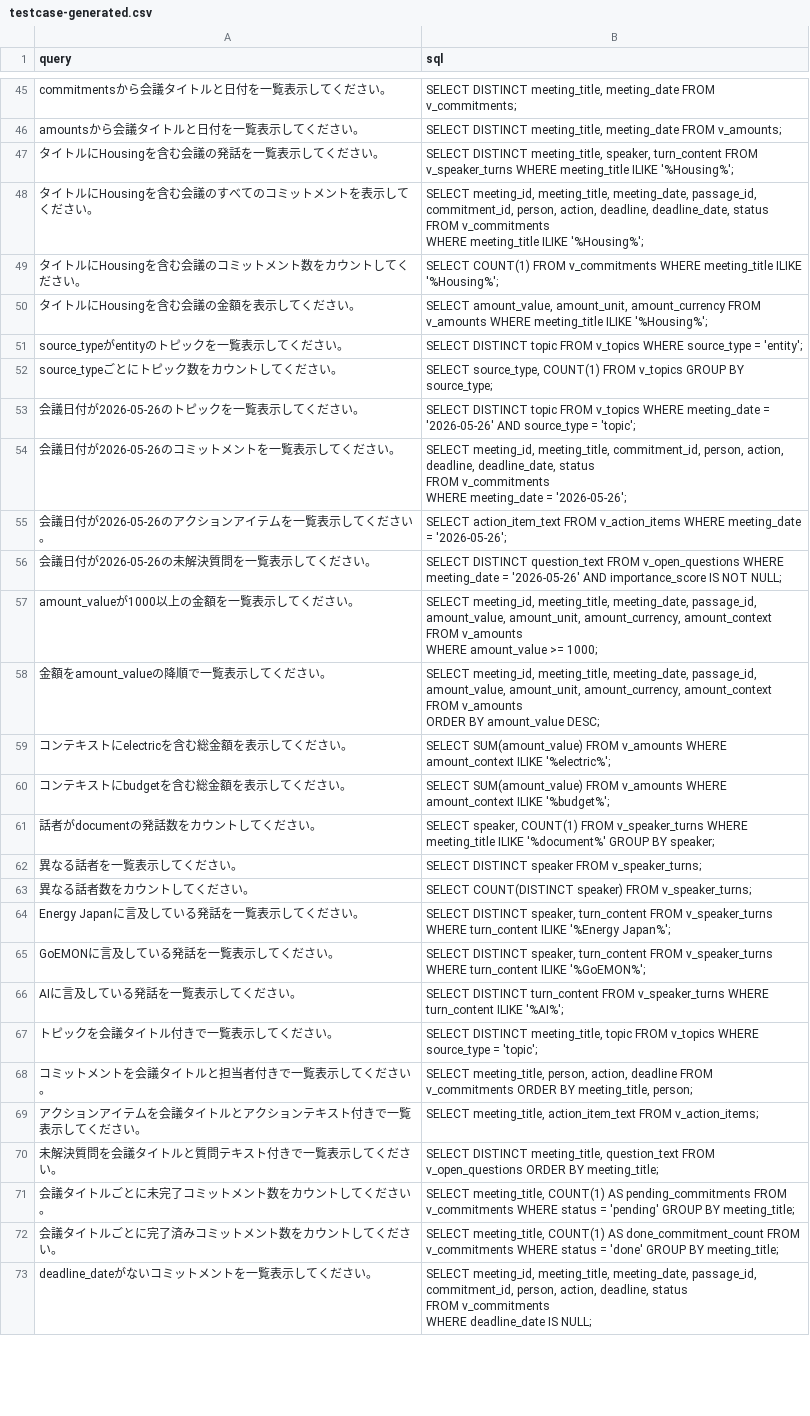
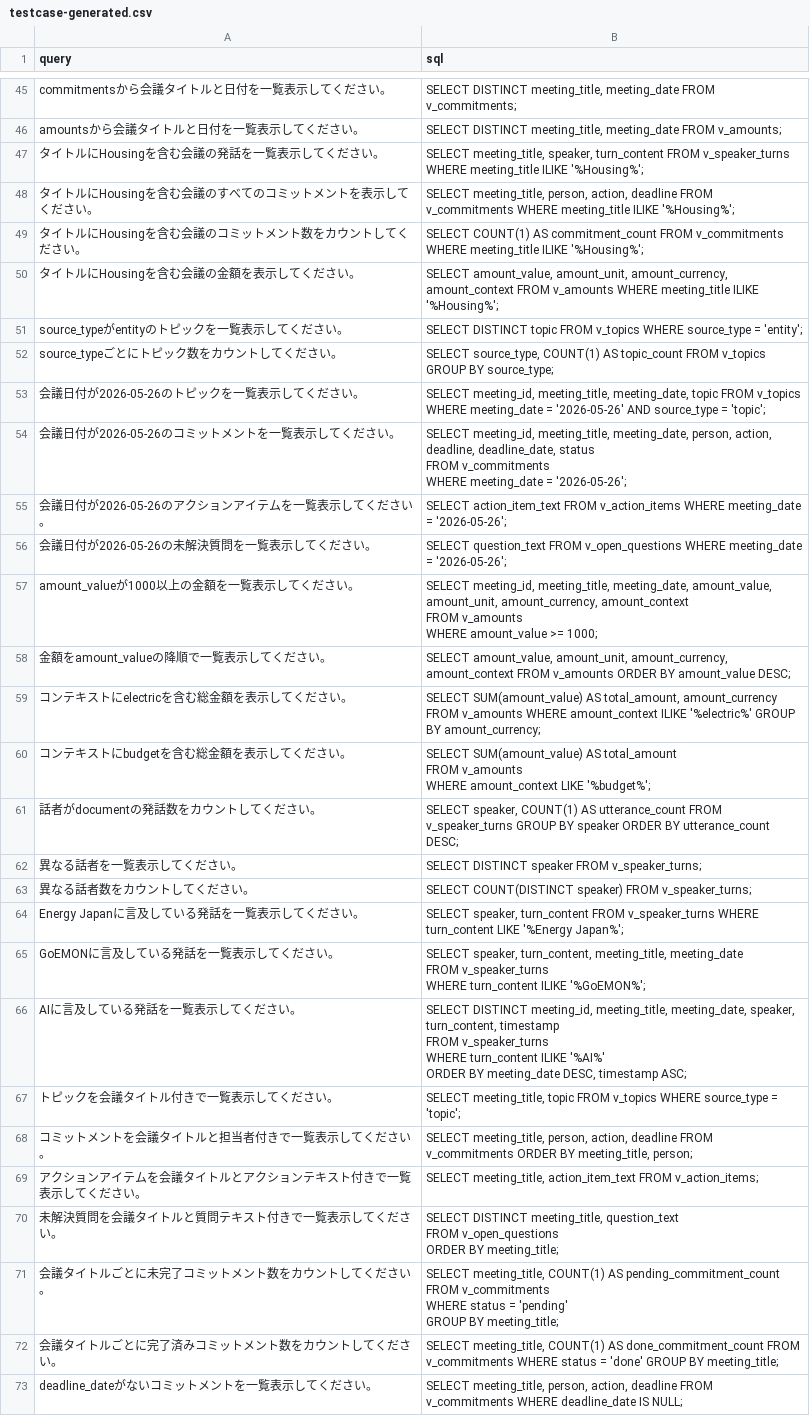
Before and after one commit to TCTri205/Tro-li-ao-Javis, a CSV file: javis-text2sql/testcase-generated.csv, drawn as a sheet; only a part is shown, gaps mark what is left out; ↵ is a line break in a cell; the diff covers the shown part only; the diff names each change by its address in the sheet, - before the commit and + after, or states it on an @@ line.

Commit message:
feat: update text2sql pipeline with openrouter, numeric sql parsing, and reorganize test cases

```diff
--- a/javis-text2sql/testcase-generated.csv
+++ b/javis-text2sql/testcase-generated.csv
-B47 (sql): SELECT DISTINCT meeting_title, speaker,…
+B47 (sql): SELECT meeting_title, speaker,…
-B48 (sql): SELECT meeting_id, meeting_title, meeting_date, passage_id, commitment_id, person, action, deadline, deadline_date, status ↵ FROM v_commitments…
+B48 (sql): SELECT meeting_title, person, action, deadline FROM v_commitments…
-B49 (sql): SELECT COUNT(1) FROM v_commitments…
+B49 (sql): SELECT COUNT(1) AS commitment_count FROM v_commitments…
-B50 (sql): …amount_value, amount_unit, amount_currency FROM v_amounts…
+B50 (sql): …amount_value, amount_unit, amount_currency, amount_context FROM v_amounts…
-B52 (sql): …source_type, COUNT(1) FROM v_topics…
+B52 (sql): …source_type, COUNT(1) AS topic_count FROM v_topics…
-B53 (sql): SELECT DISTINCT topic FROM…
+B53 (sql): SELECT meeting_id, meeting_title, meeting_date, topic FROM…
-B54 (sql): …meeting_id, meeting_title, commitment_id, person, action,…
+B54 (sql): …meeting_id, meeting_title, meeting_date, person, action,…
-B56 (sql): SELECT DISTINCT question_text FROM v_open_questions WHERE meeting_date = '2026-05-26' AND importance_score IS NOT NULL;
+B56 (sql): SELECT question_text FROM v_open_questions WHERE meeting_date = '2026-05-26';
-B57 (sql): …meeting_title, meeting_date, passage_id, amount_value, amount_unit,…
+B57 (sql): …meeting_title, meeting_date, amount_value, amount_unit,…
-B58 (sql): SELECT meeting_id, meeting_title, meeting_date, passage_id, amount_value, amount_unit,…
+B58 (sql): SELECT amount_value, amount_unit,…
-B59 (sql): SELECT SUM(amount_value) FROM v_amounts WHERE amount_context ILIKE '%electric%';
+B59 (sql): SELECT SUM(amount_value) AS total_amount, amount_currency FROM v_amounts WHERE amount_context ILIKE '%electric%' GROUP BY amount_currency;
-B60 (sql): SELECT SUM(amount_value) FROM v_amounts WHERE amount_context ILIKE '%budget%';
+B60 (sql): SELECT SUM(amount_value) AS total_amount ↵ FROM v_amounts ↵ WHERE amount_context LIKE '%budget%';
-B61 (sql): …speaker, COUNT(1) FROM v_speaker_turns WHERE meeting_title ILIKE '%document%' GROUP BY speaker;
+B61 (sql): …speaker, COUNT(1) AS utterance_count FROM v_speaker_turns GROUP BY speaker ORDER BY utterance_count DESC;
-B64 (sql): SELECT DISTINCT speaker, turn_content FROM v_speaker_turns WHERE turn_content ILIKE '%Energy Japan%';
+B64 (sql): SELECT speaker, turn_content FROM v_speaker_turns WHERE turn_content LIKE '%Energy Japan%';
-B65 (sql): SELECT DISTINCT speaker, turn_content FROM v_speaker_turns…
+B65 (sql): SELECT speaker, turn_content, meeting_title, meeting_date ↵ FROM v_speaker_turns…
-B66 (sql): SELECT DISTINCT turn_content FROM v_speaker_turns WHERE turn_content ILIKE '%AI%';
+B66 (sql): SELECT DISTINCT meeting_id, meeting_title, meeting_date, speaker, turn_content, timestamp ↵ FROM v_speaker_turns ↵ WHERE turn_content ILIKE '%AI%' ↵ ORDER BY meeting_date DESC, timestamp ASC;
-B67 (sql): SELECT DISTINCT meeting_title, topic…
+B67 (sql): SELECT meeting_title, topic…
-B70 (sql): …BY meeting_title;
+B70 (sql): …BY meeting_title;
-B71 (sql): …COUNT(1) AS pending_commitments FROM v_commitments…
+B71 (sql): …COUNT(1) AS pending_commitment_count ↵ FROM v_commitments…
-B73 (sql): SELECT meeting_id, meeting_title, meeting_date, passage_id, commitment_id, person, action, deadline, status ↵ FROM v_commitments…
+B73 (sql): SELECT meeting_title, person, action, deadline FROM v_commitments…
```
Also changed, not shown: 60 edited cells elsewhere in this file, 29 other files.
